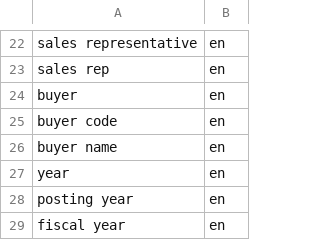
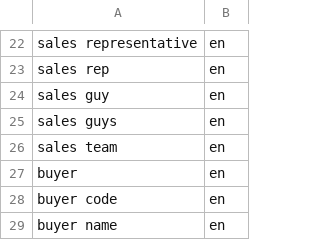
Before and after one commit to SAP-archive/smb-summit-hackathon, a CSV file: ChatBot/smb-recast-bot/server/lib/recast/dimensions.csv, drawn as a sheet; only a part is shown, gaps mark what is left out; the shorter side is filled out with more unchanged rows; the diff names each change by its address in the sheet, - before the commit and + after, or states it on an @@ line.

```diff
--- a/ChatBot/smb-recast-bot/server/lib/recast/dimensions.csv
+++ b/ChatBot/smb-recast-bot/server/lib/recast/dimensions.csv
+row 24: sales guy | en
+row 25: sales guys | en
+row 26: sales team | en
```
Also changed, not shown: 21 other files.
